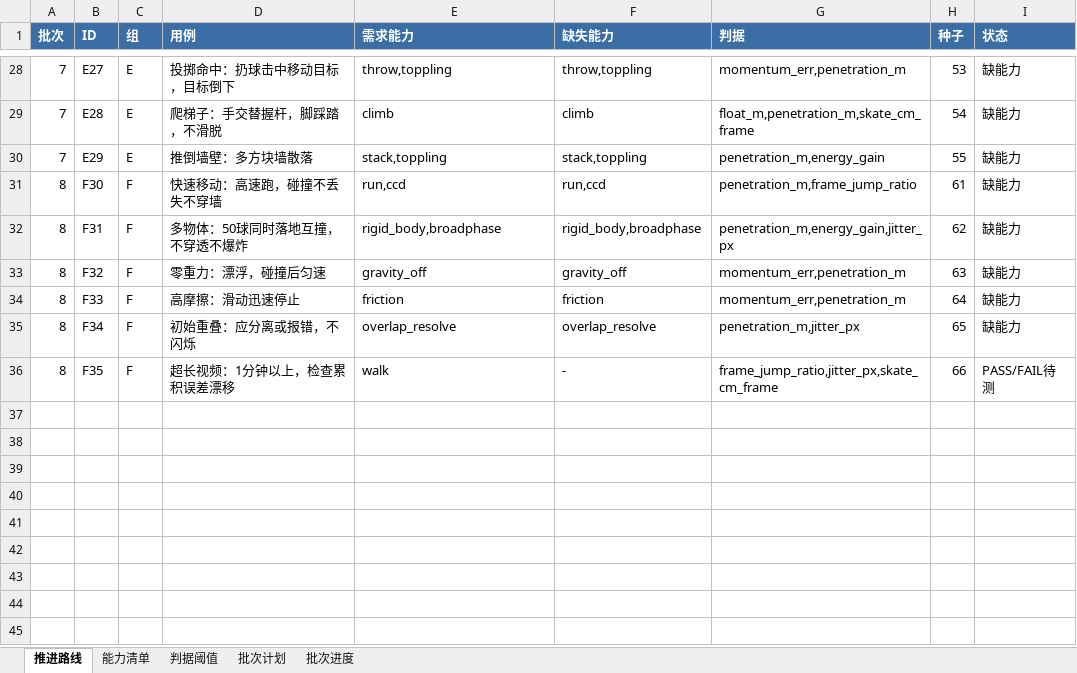
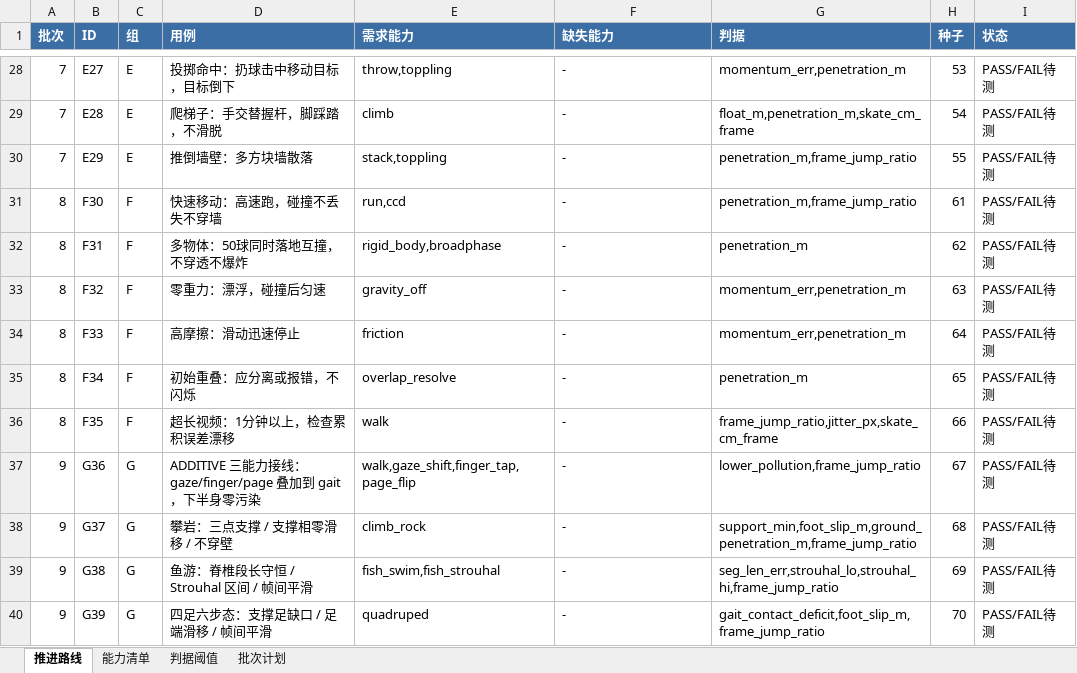
Before and after one commit to 17838629573/-my-ai-project-, an Excel workbook: 视频工作流/_proc/推进路线.xlsx, sheet 推进路线, drawn as a sheet; only a part is shown, gaps mark what is left out; values as stored, in another font and other column widths than the file's, no borders; the diff covers the shown part only; the diff names each change by its address in the sheet, - before the commit and + after, or states it on an @@ line.

```diff
--- a/视频工作流/_proc/推进路线.xlsx (sheet 推进路线)
+++ b/视频工作流/_proc/推进路线.xlsx (sheet 推进路线)
-sheet tab: 批次进度
-F28 (缺失能力): throw,toppling
+F28 (缺失能力): -
-I28:I35 (状态): 缺能力
+I28:I35 (状态): PASS/FAIL待测
-F29 (缺失能力): climb
+F29 (缺失能力): -
-F30 (缺失能力): stack,toppling
+F30 (缺失能力): -
-G30 (判据): penetration_m,energy_gain
+G30 (判据): penetration_m,frame_jump_ratio
-F31 (缺失能力): run,ccd
+F31 (缺失能力): -
-F32 (缺失能力): rigid_body,broadphase
+F32 (缺失能力): -
-G32 (判据): penetration_m,energy_gain,jitter_px
+G32 (判据): penetration_m
-F33 (缺失能力): gravity_off
+F33 (缺失能力): -
-F34 (缺失能力): friction
+F34 (缺失能力): -
-F35 (缺失能力): overlap_resolve
+F35 (缺失能力): -
-G35 (判据): penetration_m,jitter_px
+G35 (判据): penetration_m
+row 37: 9 | G36 | G | ADDITIVE 三能力接线：gaze/finger/page 叠加到 gait，下半身零污染 | walk,gaze_shift,finger_tap,page_flip | - | lower_pollution,frame_jump_ratio | 67 | PASS/FAIL待测
+row 38: 9 | G37 | G | 攀岩：三点支撑 / 支撑相零滑移 / 不穿壁 | climb_rock | - | support_min,foot_slip_m,ground_penetration_m,frame_jump_ratio | 68 | PASS/FAIL待测
+row 39: 9 | G38 | G | 鱼游：脊椎段长守恒 / Strouhal 区间 / 帧间平滑 | fish_swim,fish_strouhal | - | seg_len_err,strouhal_lo,strouhal_hi,frame_jump_ratio | 69 | PASS/FAIL待测
+row 40: 9 | G39 | G | 四足六步态：支撑足缺口 / 足端滑移 / 帧间平滑 | quadruped | - | gait_contact_deficit,foot_slip_m,frame_jump_ratio | 70 | PASS/FAIL待测
```
Also changed, not shown: 56 edited cells elsewhere in this sheet, sheet 判据阈值, sheet 能力清单, 视频工作流/_proc/缺口工作表.xlsx, 25 other files.
